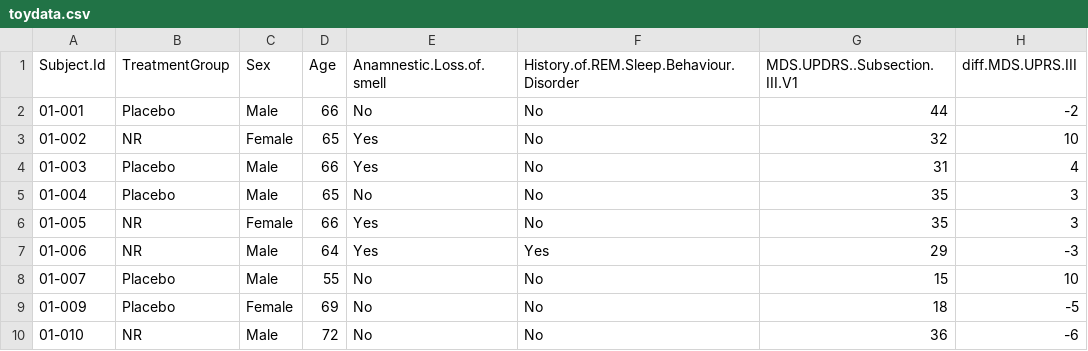
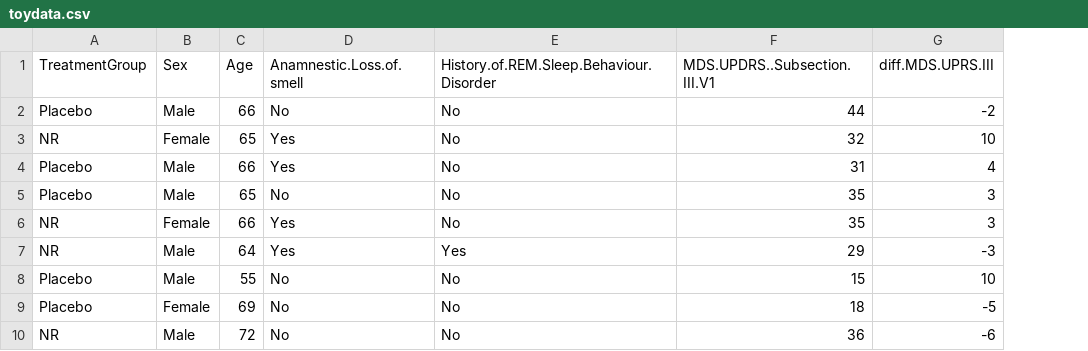
Before and after one commit to pglpm/parkinsonbayes, a CSV file: data/nadpark/toydata.csv, drawn as a sheet; only a part is shown; the diff names each change by its address in the sheet, - before the commit and + after, or states it on an @@ line.

```diff
--- a/data/nadpark/toydata.csv
+++ b/data/nadpark/toydata.csv
-column A (Subject.Id), rows 2-10: 01-001 | 01-002 | 01-003 | 01-004 | 01-005 | 01-006 | 01-007 | 01-009 | 01-010
```
Also changed, not shown: 1 other file.
